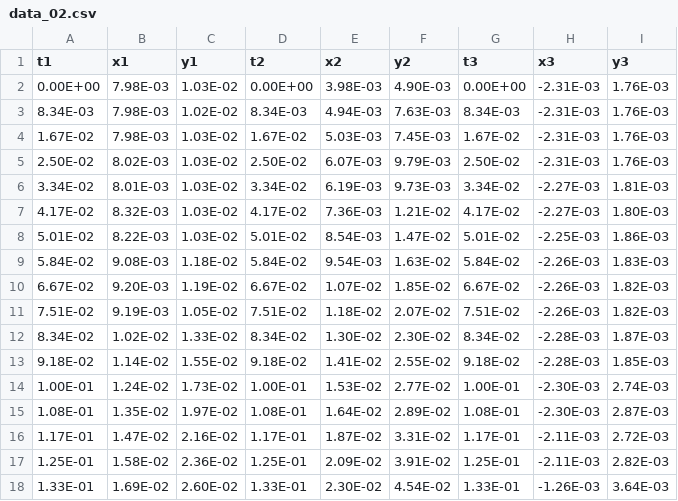
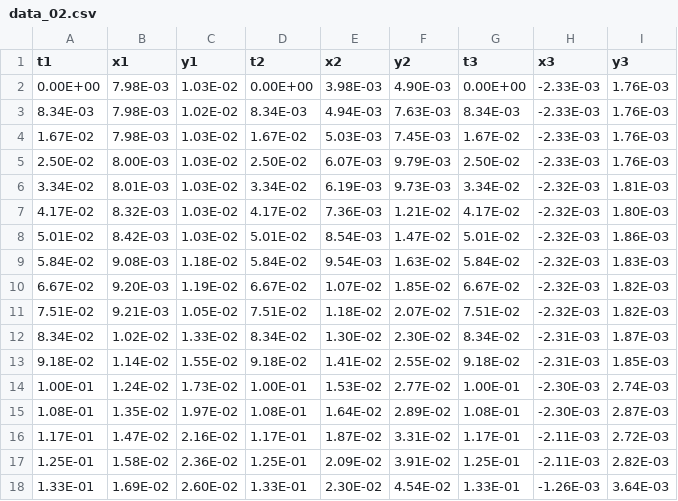
Before and after one commit to kadryjh1724/HW, a CSV file: Physics Lab 1/Worry of Sisyphus/data_02.csv, drawn as a sheet; only a part is shown.

```diff
--- a/Physics Lab 1/Worry of Sisyphus/data_02.csv
+++ b/Physics Lab 1/Worry of Sisyphus/data_02.csv
@@ -1,14 +1,14 @@
 t1,x1,y1,t2,x2,y2,t3,x3,y3
-0.00E+00,7.98E-03,1.03E-02,0.00E+00,3.98E-03,4.90E-03,0.00E+00,-2.31E-03,1.76E-03
-8.34E-03,7.98E-03,1.02E-02,8.34E-03,4.94E-03,7.63E-03,8.34E-03,-2.31E-03,1.76E-03
-1.67E-02,7.98E-03,1.03E-02,1.67E-02,5.03E-03,7.45E-03,1.67E-02,-2.31E-03,1.76E-03
-2.50E-02,8.02E-03,1.03E-02,2.50E-02,6.07E-03,9.79E-03,2.50E-02,-2.31E-03,1.76E-03
-3.34E-02,8.01E-03,1.03E-02,3.34E-02,6.19E-03,9.73E-03,3.34E-02,-2.27E-03,1.81E-03
-4.17E-02,8.32E-03,1.03E-02,4.17E-02,7.36E-03,1.21E-02,4.17E-02,-2.27E-03,1.80E-03
-5.01E-02,8.22E-03,1.03E-02,5.01E-02,8.54E-03,1.47E-02,5.01E-02,-2.25E-03,1.86E-03
-5.84E-02,9.08E-03,1.18E-02,5.84E-02,9.54E-03,1.63E-02,5.84E-02,-2.26E-03,1.83E-03
-6.67E-02,9.20E-03,1.19E-02,6.67E-02,1.07E-02,1.85E-02,6.67E-02,-2.26E-03,1.82E-03
-7.51E-02,9.19E-03,1.05E-02,7.51E-02,1.18E-02,2.07E-02,7.51E-02,-2.26E-03,1.82E-03
-8.34E-02,1.02E-02,1.33E-02,8.34E-02,1.30E-02,2.30E-02,8.34E-02,-2.28E-03,1.87E-03
-9.18E-02,1.14E-02,1.55E-02,9.18E-02,1.41E-02,2.55E-02,9.18E-02,-2.28E-03,1.85E-03
+0.00E+00,7.98E-03,1.03E-02,0.00E+00,3.98E-03,4.90E-03,0.00E+00,-2.33E-03,1.76E-03
+8.34E-03,7.98E-03,1.02E-02,8.34E-03,4.94E-03,7.63E-03,8.34E-03,-2.33E-03,1.76E-03
+1.67E-02,7.98E-03,1.03E-02,1.67E-02,5.03E-03,7.45E-03,1.67E-02,-2.33E-03,1.76E-03
+2.50E-02,8.00E-03,1.03E-02,2.50E-02,6.07E-03,9.79E-03,2.50E-02,-2.33E-03,1.76E-03
+3.34E-02,8.01E-03,1.03E-02,3.34E-02,6.19E-03,9.73E-03,3.34E-02,-2.32E-03,1.81E-03
+4.17E-02,8.32E-03,1.03E-02,4.17E-02,7.36E-03,1.21E-02,4.17E-02,-2.32E-03,1.80E-03
+5.01E-02,8.42E-03,1.03E-02,5.01E-02,8.54E-03,1.47E-02,5.01E-02,-2.32E-03,1.86E-03
+5.84E-02,9.08E-03,1.18E-02,5.84E-02,9.54E-03,1.63E-02,5.84E-02,-2.32E-03,1.83E-03
+6.67E-02,9.20E-03,1.19E-02,6.67E-02,1.07E-02,1.85E-02,6.67E-02,-2.32E-03,1.82E-03
+7.51E-02,9.21E-03,1.05E-02,7.51E-02,1.18E-02,2.07E-02,7.51E-02,-2.32E-03,1.82E-03
+8.34E-02,1.02E-02,1.33E-02,8.34E-02,1.30E-02,2.30E-02,8.34E-02,-2.31E-03,1.87E-03
+9.18E-02,1.14E-02,1.55E-02,9.18E-02,1.41E-02,2.55E-02,9.18E-02,-2.31E-03,1.85E-03
 1.00E-01,1.24E-02,1.73E-02,1.00E-01,1.53E-02,2.77E-02,1.00E-01,-2.30E-03,2.74E-03
```
Also changed, not shown: Physics Lab 1/Worry of Sisyphus/data_01.csv, Physics Lab 1/Worry of Sisyphus/data_03.csv, 1 other file.
